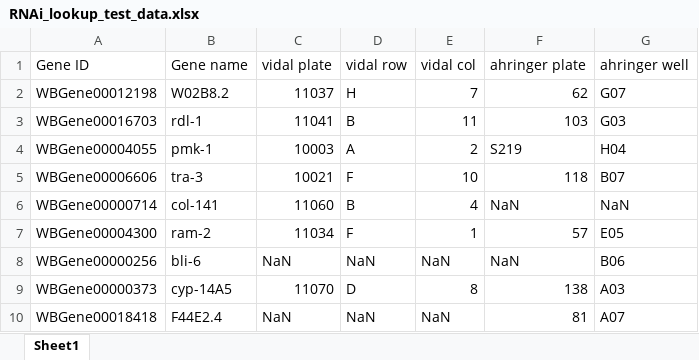
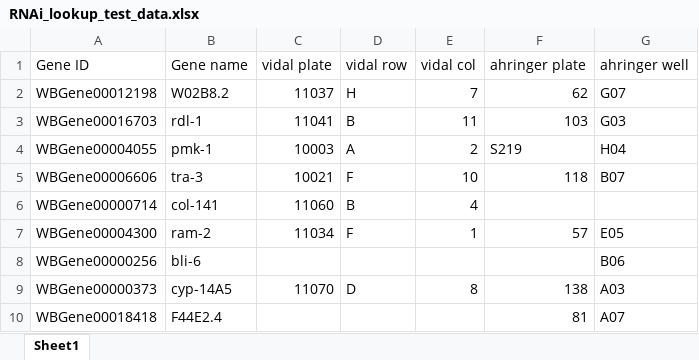
Before and after one commit to delosrogers/gene_data_explorer, an Excel workbook: src/test_data/RNAi_lookup_test_data.xlsx, sheet Sheet1, drawn as a sheet; values as stored, in another font and other column widths than the file's, no borders; the diff names each change by its address in the sheet, - before the commit and + after, or states it on an @@ line.

Commit message:
Finished RNAi access and put all column and table names in a config files

```diff
--- a/src/test_data/RNAi_lookup_test_data.xlsx (sheet Sheet1)
+++ b/src/test_data/RNAi_lookup_test_data.xlsx (sheet Sheet1)
-F6 (ahringer plate): NaN
+F6 (ahringer plate): (empty)
-G6 (ahringer well): NaN
+G6 (ahringer well): (empty)
-C8 (vidal plate): NaN
+C8 (vidal plate): (empty)
-D8 (vidal row): NaN
+D8 (vidal row): (empty)
-E8 (vidal col): NaN
+E8 (vidal col): (empty)
-F8 (ahringer plate): NaN
+F8 (ahringer plate): (empty)
-C10 (vidal plate): NaN
+C10 (vidal plate): (empty)
-D10 (vidal row): NaN
+D10 (vidal row): (empty)
-E10 (vidal col): NaN
+E10 (vidal col): (empty)
```
Also changed, not shown: 10 other files.
